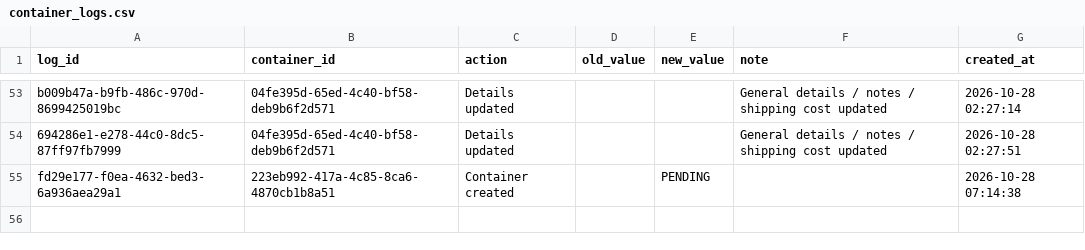
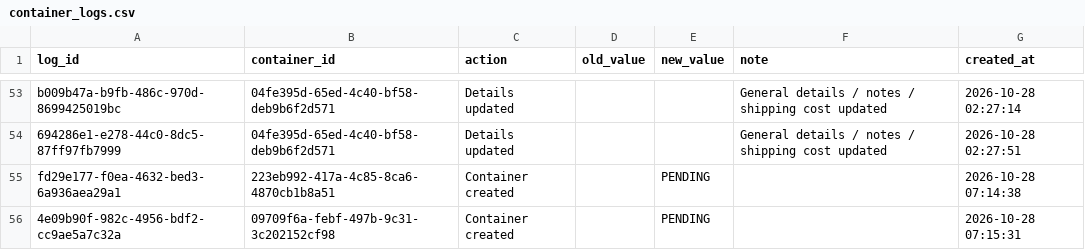
Before and after one commit to Pdvgpc/Container-Tracker-GPC, a CSV file: data/container_logs.csv, drawn as a sheet; only a part is shown, gaps mark what is left out.

Commit message:
Update container logs

```diff
--- a/data/container_logs.csv
+++ b/data/container_logs.csv
@@ -55 +55,2 @@ b009b47a-b9fb-486c-970d-8699425019bc,04fe395d-65ed-4c40-bf58-deb9b6f2d571,Detail
 fd29e177-f0ea-4632-bed3-6a936aea29a1,223eb992-417a-4c85-8ca6-4870cb1b8a51,Container created,,PENDING,,2026-10-28 07:14:38
+4e09b90f-982c-4956-bdf2-cc9ae5a7c32a,09709f6a-febf-497b-9c31-3c202152cf98,Container created,,PENDING,,2026-10-28 07:15:31
```
